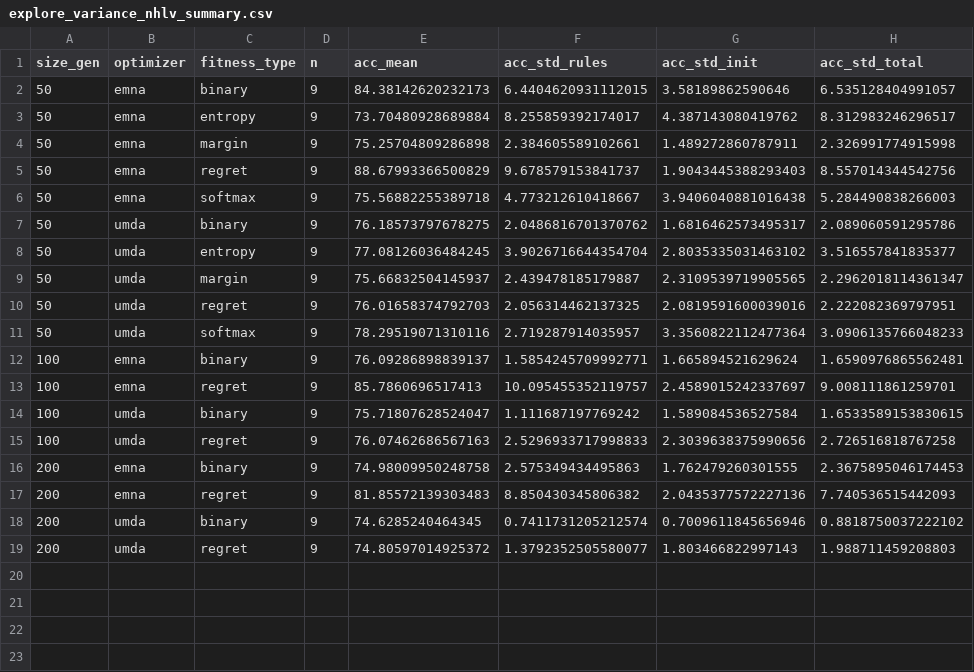
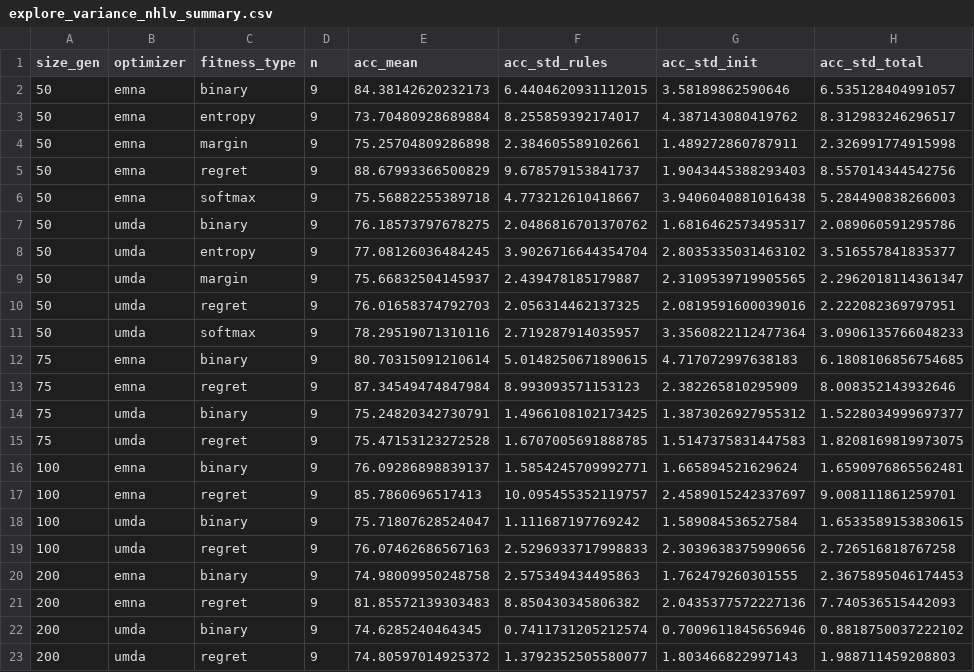
Before and after one commit to SergioBeamonte/TFM-Inluence_Diagrams_Recovery_Using_EDAs, a CSV file: example/explore_variance_nhlv_summary.csv, drawn as a sheet.

```diff
--- a/example/explore_variance_nhlv_summary.csv
+++ b/example/explore_variance_nhlv_summary.csv
@@ -11,2 +11,6 @@ size_gen,optimizer,fitness_type,n,acc_mean,acc_std_rules,acc_std_init,acc_std_to
 50,umda,softmax,9,78.29519071310116,2.719287914035957,3.3560822112477364,3.0906135766048233
+75,emna,binary,9,80.70315091210614,5.0148250671890615,4.717072997638183,6.1808106856754685
+75,emna,regret,9,87.34549474847984,8.993093571153123,2.382265810295909,8.008352143932646
+75,umda,binary,9,75.24820342730791,1.4966108102173425,1.3873026927955312,1.5228034999697377
+75,umda,regret,9,75.47153123272528,1.6707005691888785,1.5147375831447583,1.8208169819973075
 100,emna,binary,9,76.09286898839137,1.5854245709992771,1.665894521629624,1.6590976865562481
```
Also changed, not shown: example/explore_variance_nhlv.csv.
